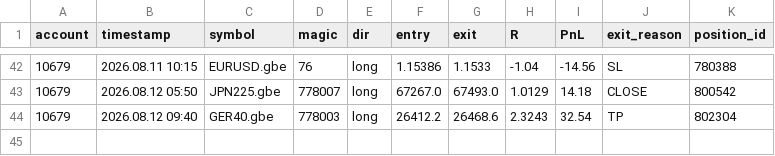
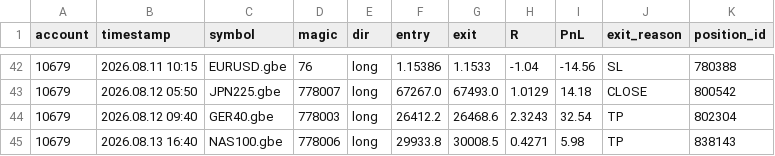
Before and after one commit to hb-trading-tools/trade-tracking, a CSV file: data/forward_ledger.csv, drawn as a sheet; only a part is shown, gaps mark what is left out; the diff names each change by its address in the sheet, - before the commit and + after, or states it on an @@ line.

Commit message:
forward data: daily update

```diff
--- a/data/forward_ledger.csv
+++ b/data/forward_ledger.csv
+row 45: 10679 | 2026.08.13 16:40 | NAS100.gbe | 778006 | long | 29933.8 | 30008.5 | 0.4271 | 5.98 | TP | 838143
```
Also changed, not shown: 3 other files.
